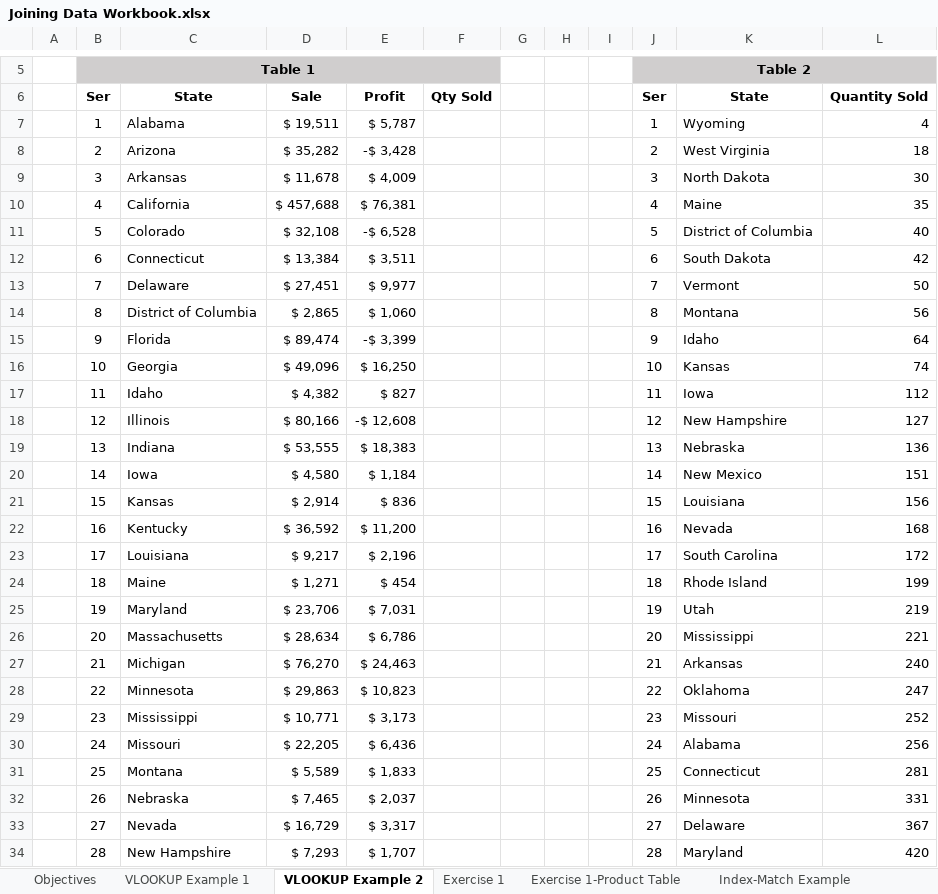
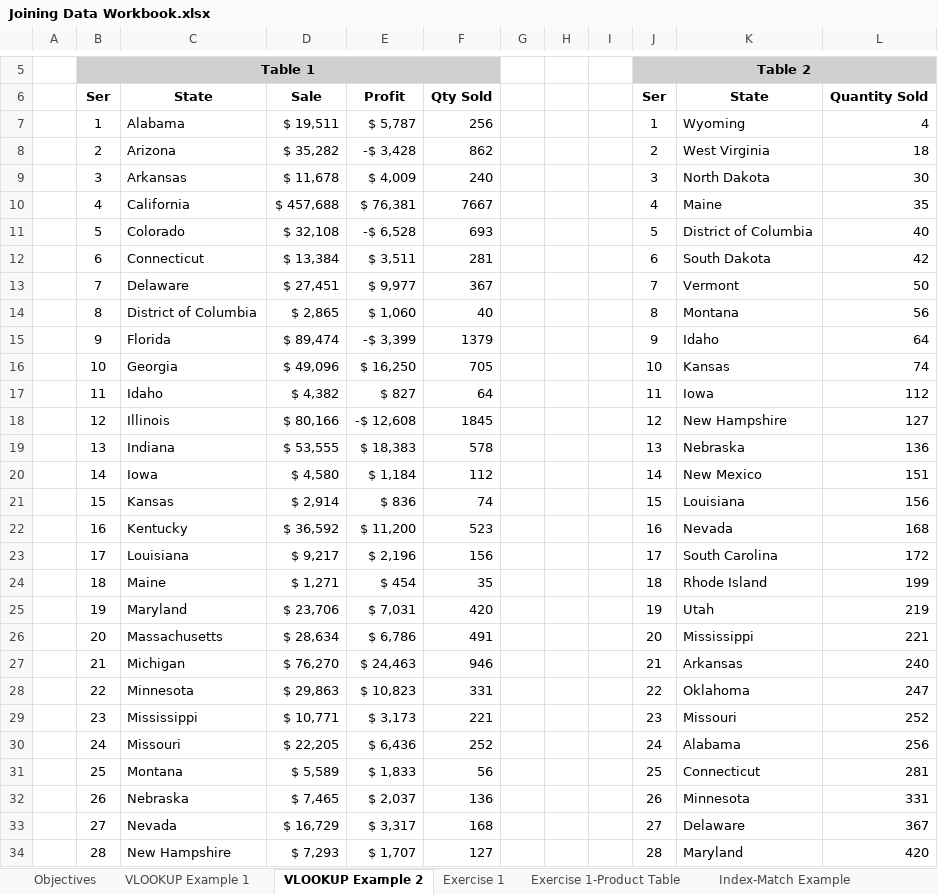
Before and after one commit to markpackham/WYWM_DataAnalysisExcel, an Excel workbook: Joining Data in Excel/Joining Data Workbook.xlsx, sheet VLOOKUP Example 2, drawn as a sheet; only a part is shown, gaps mark what is left out; values as stored, in another font and other column widths than the file's, no borders; the diff covers the shown part only; the diff names each change by its address in the sheet, - before the commit and + after, or states it on an @@ line.

```diff
--- a/Joining Data in Excel/Joining Data Workbook.xlsx (sheet VLOOKUP Example 2)
+++ b/Joining Data in Excel/Joining Data Workbook.xlsx (sheet VLOOKUP Example 2)
-F7: (empty)
+F7: 256
-F8: (empty)
+F8: 862
-F9: (empty)
+F9: 240
-F10: (empty)
+F10: 7667
-F11: (empty)
+F11: 693
-F12: (empty)
+F12: 281
-F13: (empty)
+F13: 367
-F14: (empty)
+F14: 40
-F15: (empty)
+F15: 1379
-F16: (empty)
+F16: 705
-F17: (empty)
+F17: 64
-F18: (empty)
+F18: 1845
-F19: (empty)
+F19: 578
-F20: (empty)
+F20: 112
-F21: (empty)
+F21: 74
-F22: (empty)
+F22: 523
-F23: (empty)
+F23: 156
-F24: (empty)
+F24: 35
-F25: (empty)
+F25: 420
-F26: (empty)
+F26: 491
-F27: (empty)
+F27: 946
-F28: (empty)
+F28: 331
-F29: (empty)
+F29: 221
-F30: (empty)
+F30: 252
-F31: (empty)
+F31: 56
-F32: (empty)
+F32: 136
-F33: (empty)
+F33: 168
-F34: (empty)
+F34: 127
```
Also changed, not shown: 22 edited cells elsewhere in this sheet, sheet Exercise 1, sheet Exercise 2, sheet Index-Match Example, sheet VLOOKUP Example 1, 1 other file.
